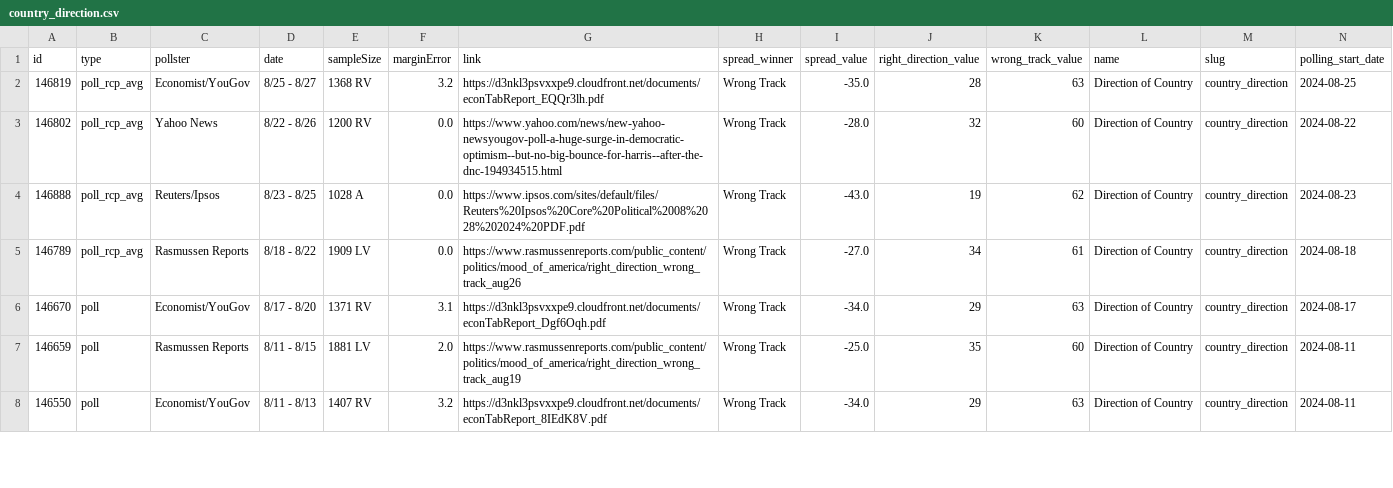
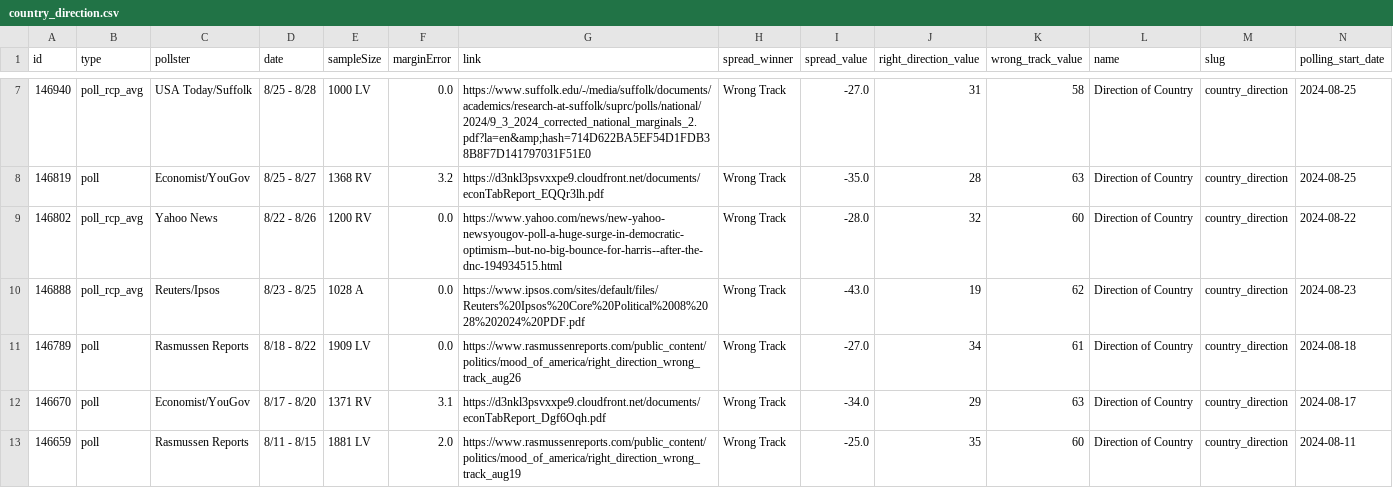
Before and after one commit to stiles/polls, a CSV file: data/polls/country_direction.csv, drawn as a sheet; only a part is shown, gaps mark what is left out; the shorter side is filled out with more unchanged rows; addresses are those after the commit; rows hold the shown columns only; the diff covers the shown part only; the diff names each change by its address in the sheet, - before the commit and + after, or states it on an @@ line.

```diff
--- a/data/polls/country_direction.csv
+++ b/data/polls/country_direction.csv
+row 7: 146940 | poll_rcp_avg | USA Today/Suffolk | 8/25 - 8/28 | 1000 LV | 0.0 | https://www.suffolk.edu/-/media/suffolk/documents/academics/research-at-suffolk/suprc/polls/national/2024/9_3_2024_corrected_national_marginals_2.pdf?la=en&amp;hash=714D622BA5EF54D1FDB38B8F7D141797031F51E0 | Wrong Track | -27.0 | 31 | 58 | Direction of Country | country_direction | 2024-08-25
-B8 (type): poll_rcp_avg
+B8 (type): poll
-B11 (type): poll_rcp_avg
+B11 (type): poll
```
Also changed, not shown: 6 added rows and 5 edited cells elsewhere in this file, data/polls/general.csv, data/polls/michigan.csv, 22 other files.
